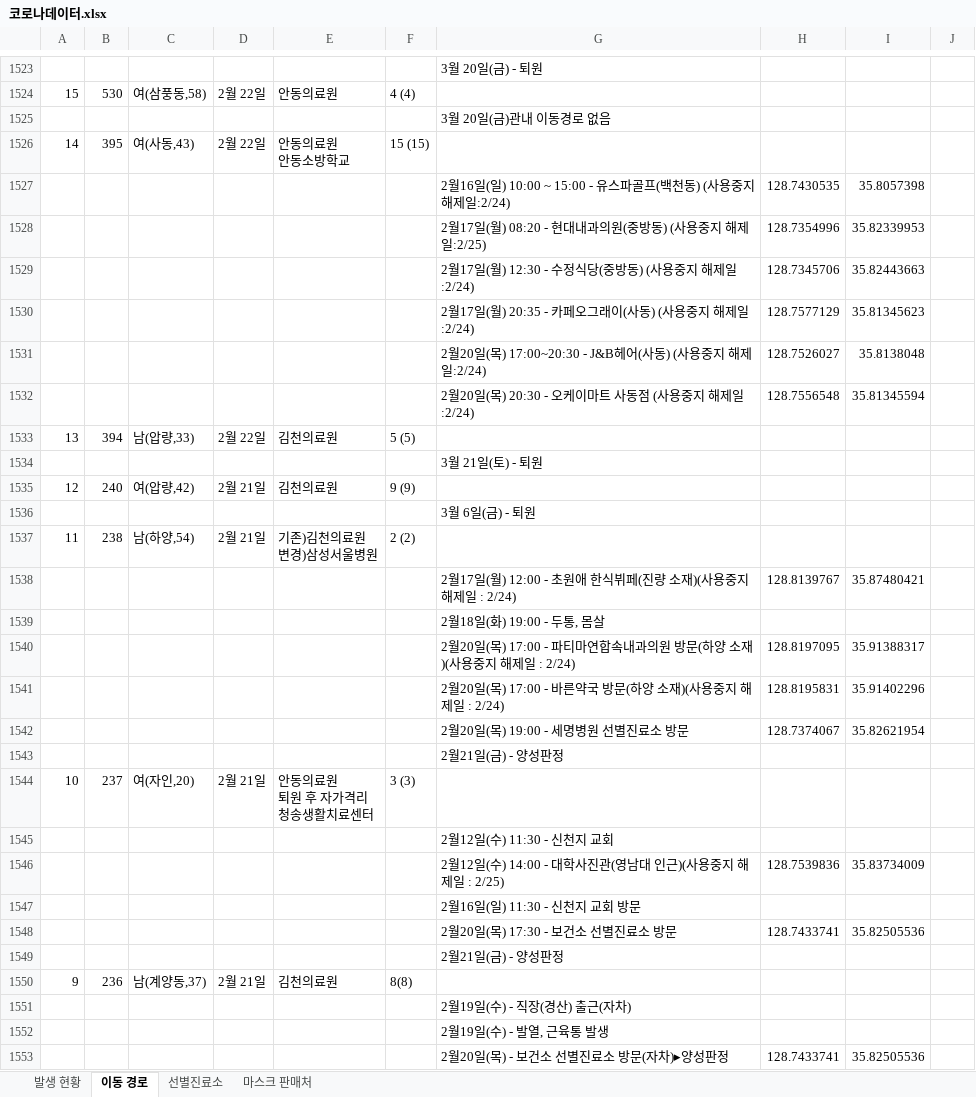
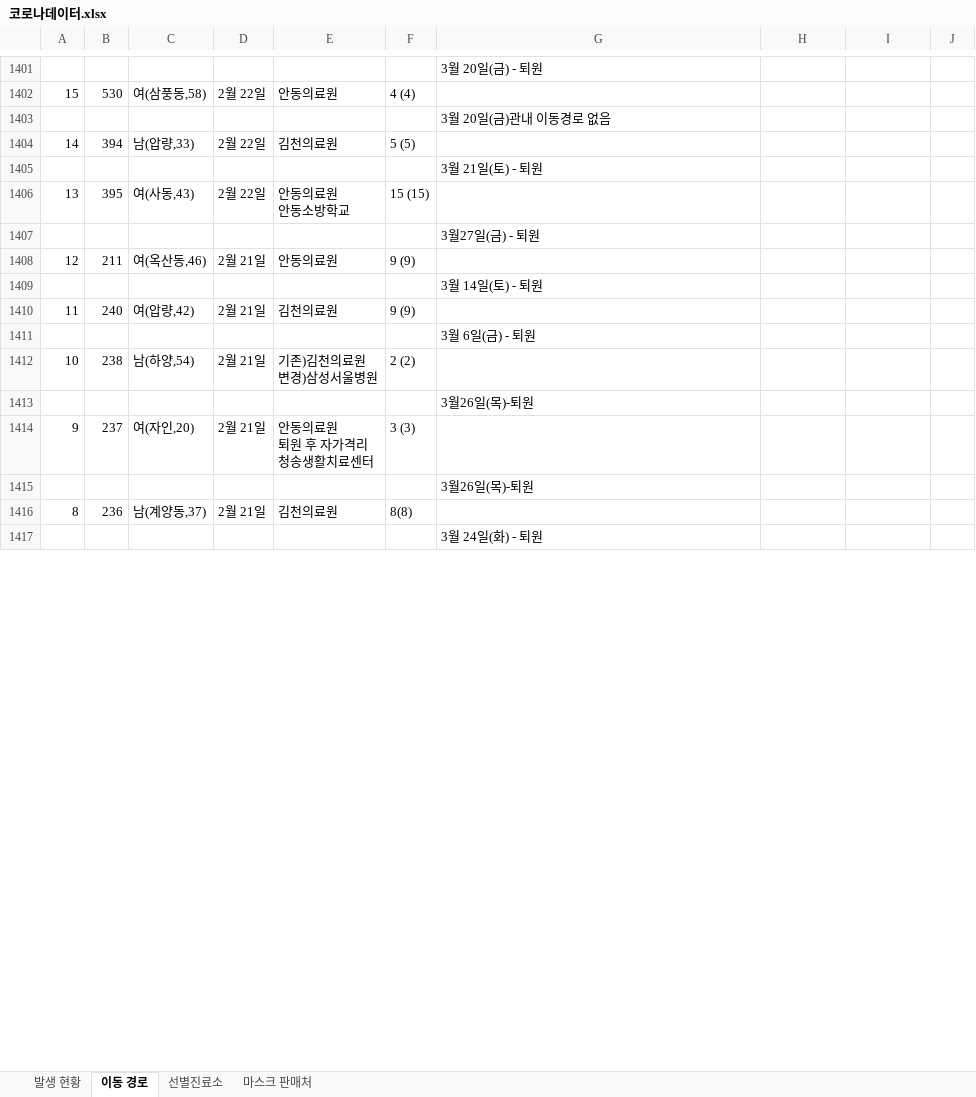
Before and after one commit to op06072/Covid19GyeongsanInfoCrawler, an Excel workbook: 코로나데이터.xlsx, sheet 이동 경로, drawn as a sheet; only a part is shown, gaps mark what is left out; values as stored, in another font and other column widths than the file's, no borders; removed rows and columns are numbered as before the commit, all else as after; ↵ is a line break in a cell; the diff covers the shown part only; the diff names each change by its address in the sheet, - before the commit and + after, or states it on an @@ line.

```diff
--- a/코로나데이터.xlsx (sheet 이동 경로)
+++ b/코로나데이터.xlsx (sheet 이동 경로)
-row 1526: 14 | 395 | 여(사동,43) | 2월 22일 | 안동의료원 ↵ 안동소방학교 | 15 (15)
-row 1527:  |  |  |  |  |  | 2월16일(일) 10:00 ~ 15:00 - 유스파골프(백천동) (사용중지 해제일:2/24) | 128.7430535 | 35.8057398
-row 1528:  |  |  |  |  |  | 2월17일(월) 08:20 - 현대내과의원(중방동) (사용중지 해제일:2/25) | 128.7354996 | 35.82339953
-row 1529:  |  |  |  |  |  | 2월17일(월) 12:30 - 수정식당(중방동) (사용중지 해제일:2/24) | 128.7345706 | 35.82443663
-row 1530:  |  |  |  |  |  | 2월17일(월) 20:35 - 카페오그래이(사동) (사용중지 해제일:2/24) | 128.7577129 | 35.81345623
-row 1531:  |  |  |  |  |  | 2월20일(목) 17:00~20:30 - J&B헤어(사동) (사용중지 해제일:2/24) | 128.7526027 | 35.8138048
-row 1532:  |  |  |  |  |  | 2월20일(목) 20:30 - 오케이마트 사동점 (사용중지 해제일:2/24) | 128.7556548 | 35.81345594
-A1404: 13
+A1404: 14
+row 1406: 13 | 395 | 여(사동,43) | 2월 22일 | 안동의료원 ↵ 안동소방학교 | 15 (15)
+row 1407:  |  |  |  |  |  | 3월27일(금) - 퇴원
+row 1408: 12 | 211 | 여(옥산동,46) | 2월 21일 | 안동의료원 | 9 (9)
+row 1409:  |  |  |  |  |  | 3월 14일(토) - 퇴원
-A1410: 12
+A1410: 11
-A1412: 11
+A1412: 10
-row 1538:  |  |  |  |  |  | 2월17일(월) 12:00 - 초원애 한식뷔페(진량 소재)(사용중지 해제일 : 2/24) | 128.8139767 | 35.87480421
-G1413: 2월18일(화) 19:00 - 두통, 몸살
+G1413: 3월26일(목)-퇴원
-row 1540:  |  |  |  |  |  | 2월20일(목) 17:00 - 파티마연합속내과의원 방문(하양 소재)(사용중지 해제일 : 2/24) | 128.8197095 | 35.91388317
-row 1541:  |  |  |  |  |  | 2월20일(목) 17:00 - 바른약국 방문(하양 소재)(사용중지 해제일 : 2/24) | 128.8195831 | 35.91402296
-row 1542:  |  |  |  |  |  | 2월20일(목) 19:00 - 세명병원 선별진료소 방문 | 128.7374067 | 35.82621954
-row 1543:  |  |  |  |  |  | 2월21일(금) - 양성판정
-A1414: 10
+A1414: 9
-G1415: 2월12일(수) 11:30 - 신천지 교회
+G1415: 3월26일(목)-퇴원
-row 1546:  |  |  |  |  |  | 2월12일(수) 14:00 - 대학사진관(영남대 인근)(사용중지 해제일 : 2/25) | 128.7539836 | 35.83734009
-row 1547:  |  |  |  |  |  | 2월16일(일) 11:30 - 신천지 교회 방문
-row 1548:  |  |  |  |  |  | 2월20일(목) 17:30 - 보건소 선별진료소 방문 | 128.7433741 | 35.82505536
-row 1549:  |  |  |  |  |  | 2월21일(금) - 양성판정
-A1416: 9
+A1416: 8
-G1417: 2월19일(수) - 직장(경산) 출근(자차)
+G1417: 3월 24일(화) - 퇴원
-row 1552:  |  |  |  |  |  | 2월19일(수) - 발열, 근육통 발생
-row 1553:  |  |  |  |  |  | 2월20일(목) - 보건소 선별진료소 방문(자차)▸양성판정 | 128.7433741 | 35.82505536
```
Also changed, not shown: 286 added rows, 425 removed rows, 2 moved rows and 123 edited cells elsewhere in this sheet, sheet 마스크 판매처, sheet 발생 현황, 코로나위치좌표.xlsx, 3 other files.
